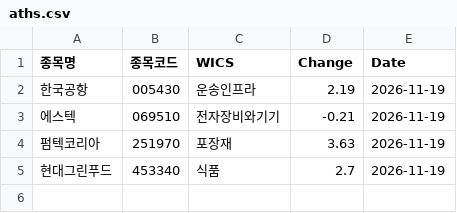
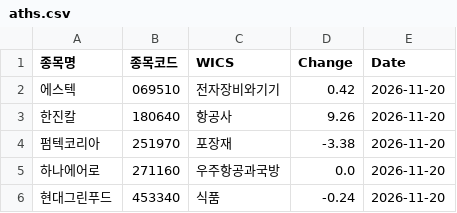
Before and after one commit to hermian/theme_stock, a CSV file: hosung/aths.csv, drawn as a sheet.

Commit message:
Add file via script

```diff
--- a/hosung/aths.csv
+++ b/hosung/aths.csv
@@ -1,5 +1,6 @@
 종목명,종목코드,WICS,Change,Date
-한국공항,005430,운송인프라,2.19,2026-11-19
-에스텍,069510,전자장비와기기,-0.21,2026-11-19
-펌텍코리아,251970,포장재,3.63,2026-11-19
-현대그린푸드,453340,식품,2.7,2026-11-19
+에스텍,069510,전자장비와기기,0.42,2026-11-20
+한진칼,180640,항공사,9.26,2026-11-20
+펌텍코리아,251970,포장재,-3.38,2026-11-20
+하나에어로,271160,우주항공과국방,0.0,2026-11-20
+현대그린푸드,453340,식품,-0.24,2026-11-20
```
